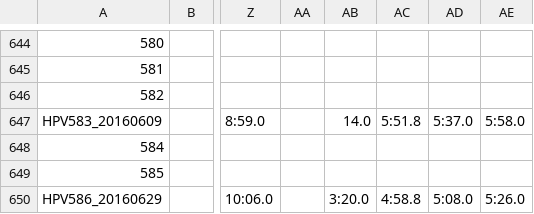
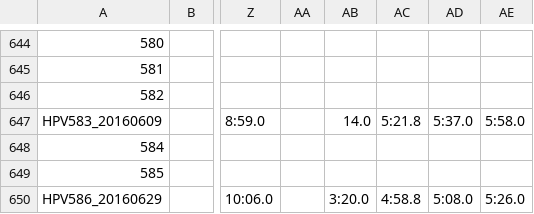
Before and after one commit to pzbeamer/DRUMS-CDG, a CSV file: Summary_Data_800_Gals/PatientInfo07082021.csv, drawn as a sheet; only a part is shown, gaps mark what is left out; the diff covers the shown part only; the diff names each change by its address in the sheet, - before the commit and + after, or states it on an @@ line.

```diff
--- a/Summary_Data_800_Gals/PatientInfo07082021.csv
+++ b/Summary_Data_800_Gals/PatientInfo07082021.csv
-AC647: 5:51.8
+AC647: 5:21.8
```
Also changed, not shown: 8 edited cells elsewhere in this file, Markers/PatientInfo07082021.csv, Sophie Folder/PatientInfo07082021.csv, 18 other files.
